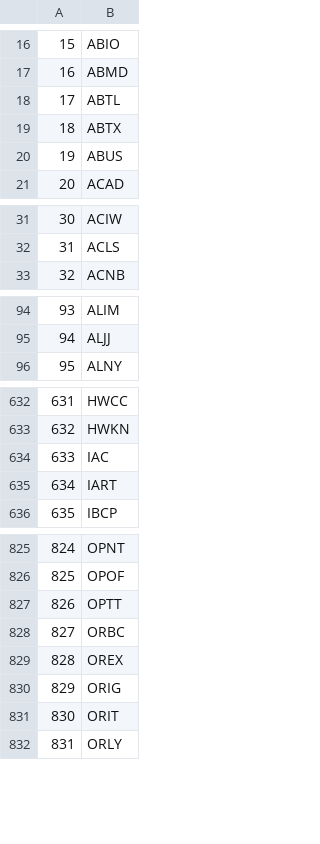
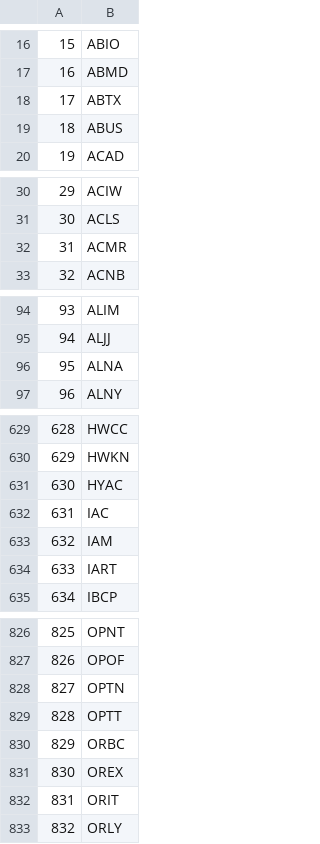
Before and after one commit to mrepetto94/DynamicEcon, a CSV file: script/listedCS.csv, drawn as a sheet; only a part is shown, gaps mark what is left out; removed rows and columns are numbered as before the commit, all else as after; the diff covers the shown part only; the diff names each change by its address in the sheet, - before the commit and + after, or states it on an @@ line.

```diff
--- a/script/listedCS.csv
+++ b/script/listedCS.csv
-row 18: 17 | ABTL
@@ column A renumbered from row 18 down @@
+row 32: 31 | ACMR
+row 96: 95 | ALNA
+row 631: 630 | HYAC
+row 633: 632 | IAM
+row 828: 827 | OPTN
-row 830: 829 | ORIG
```
Also changed, not shown: 17 added rows, 17 removed rows and 1 edited cell elsewhere in this file, script/stock.csv, 7 other files.
